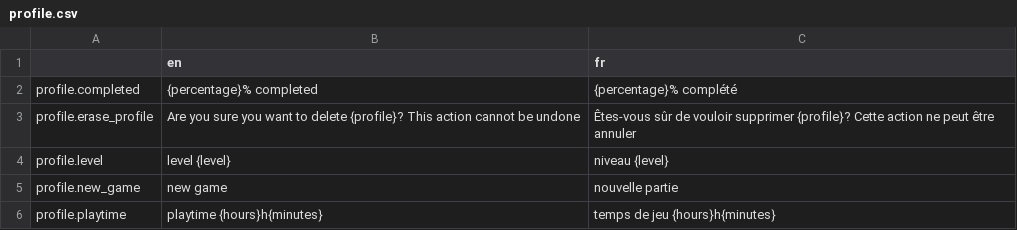
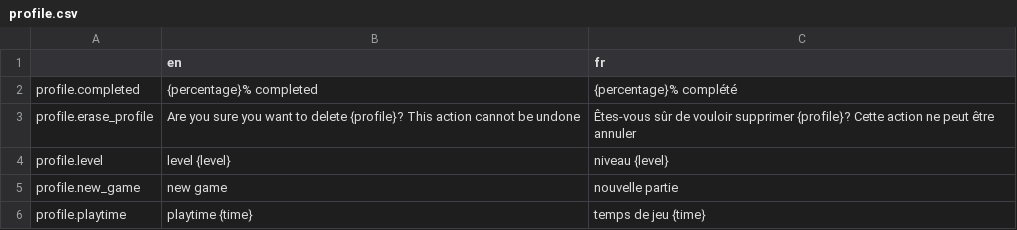
Before and after one commit to Levrault/margot-beatrice-adventure, a CSV file: i18n/profile.csv, drawn as a sheet.

Commit message:
Add total play time

```diff
--- a/i18n/profile.csv
+++ b/i18n/profile.csv
@@ -5,2 +5,2 @@ profile.level,"level {level}","niveau {level}"
 profile.new_game,"new game","nouvelle partie"
-profile.playtime,"playtime {hours}h{minutes}","temps de jeu {hours}h{minutes}"
+profile.playtime,"playtime {time}","temps de jeu {time}"
```
Also changed, not shown: 8 other files.
